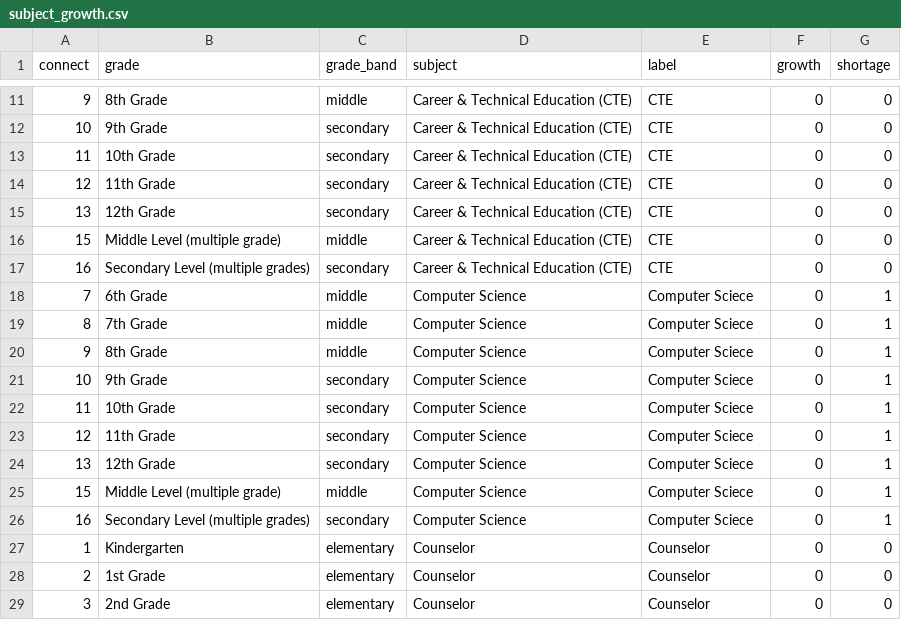
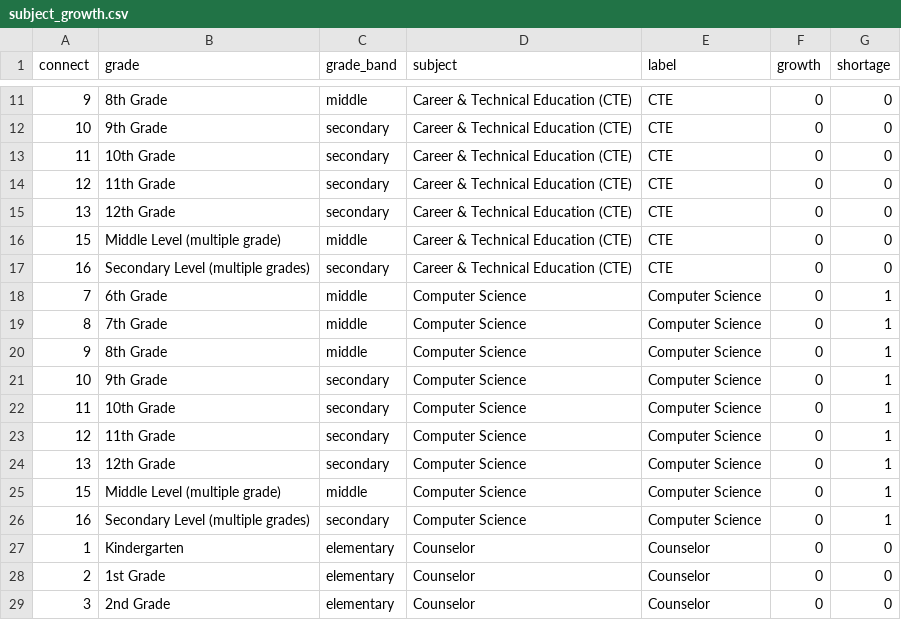
Before and after one commit to kateb-123/arkansas-merit-pay-calculator, a CSV file: data/2024-25/subject_growth.csv, drawn as a sheet; only a part is shown, gaps mark what is left out.

```diff
--- a/data/2024-25/subject_growth.csv
+++ b/data/2024-25/subject_growth.csv
@@ -17,11 +17,11 @@ connect,grade,grade_band,subject,label,growth,shortage
 16,Secondary Level (multiple grades),secondary,Career & Technical Education (CTE),CTE,0,0
-7,6th Grade,middle,Computer Science,Computer Sciece,0,1
-8,7th Grade,middle,Computer Science,Computer Sciece,0,1
-9,8th Grade,middle,Computer Science,Computer Sciece,0,1
-10,9th Grade,secondary,Computer Science,Computer Sciece,0,1
-11,10th Grade,secondary,Computer Science,Computer Sciece,0,1
-12,11th Grade,secondary,Computer Science,Computer Sciece,0,1
-13,12th Grade,secondary,Computer Science,Computer Sciece,0,1
-15,Middle Level (multiple grade),middle,Computer Science,Computer Sciece,0,1
-16,Secondary Level (multiple grades),secondary,Computer Science,Computer Sciece,0,1
+7,6th Grade,middle,Computer Science,Computer Science,0,1
+8,7th Grade,middle,Computer Science,Computer Science,0,1
+9,8th Grade,middle,Computer Science,Computer Science,0,1
+10,9th Grade,secondary,Computer Science,Computer Science,0,1
+11,10th Grade,secondary,Computer Science,Computer Science,0,1
+12,11th Grade,secondary,Computer Science,Computer Science,0,1
+13,12th Grade,secondary,Computer Science,Computer Science,0,1
+15,Middle Level (multiple grade),middle,Computer Science,Computer Science,0,1
+16,Secondary Level (multiple grades),secondary,Computer Science,Computer Science,0,1
 1,Kindergarten,elementary,Counselor,Counselor,0,0
```
Also changed, not shown: data/2025-26/subject_growth.csv.
